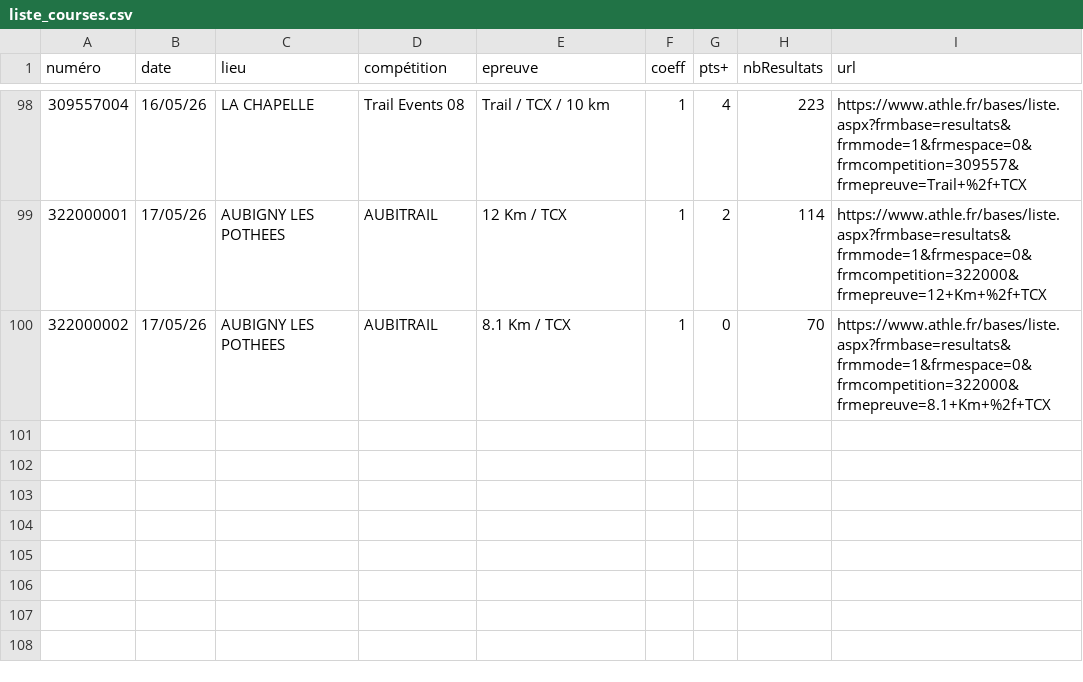
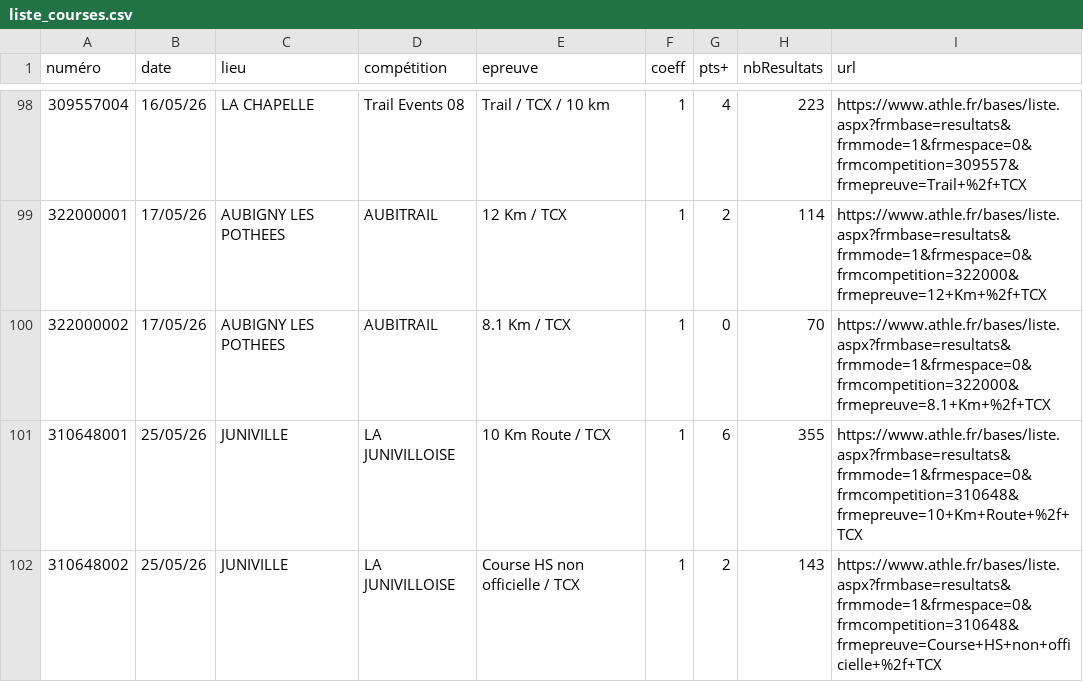
Before and after one commit to bdeblock/classementCoureurs08, a CSV file: liste_courses.csv, drawn as a sheet; only a part is shown, gaps mark what is left out; the diff names each change by its address in the sheet, - before the commit and + after, or states it on an @@ line.

```diff
--- a/liste_courses.csv
+++ b/liste_courses.csv
+row 101: 310648001 | 25/05/26 | JUNIVILLE | LA JUNIVILLOISE | 10 Km Route / TCX | 1 | 6 | 355 | https://www.athle.fr/bases/liste.aspx?frmbase=resultats&frmmode=1&frmespace=0&frmcompetition=310648&frmepreuve=10+Km+Route+%2f+TCX
+row 102: 310648002 | 25/05/26 | JUNIVILLE | LA JUNIVILLOISE | Course HS non officielle / TCX | 1 | 2 | 143 | https://www.athle.fr/bases/liste.aspx?frmbase=resultats&frmmode=1&frmespace=0&frmcompetition=310648&frmepreuve=Course+HS+non+officielle+%2f+TCX
```
Also changed, not shown: challenge_clst.csv, 1 other file.
